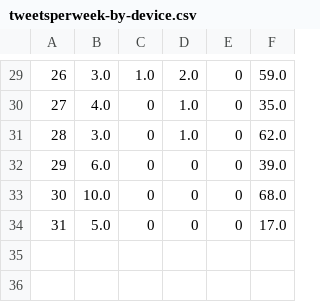
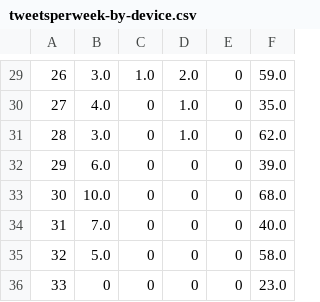
Before and after one commit to nprapps/trump-tweet-analysis, a CSV file: output/tweetsperweek-by-device.csv, drawn as a sheet; only a part is shown, gaps mark what is left out; addresses are those after the commit; the diff names each change by its address in the sheet, - before the commit and + after, or states it on an @@ line.

```diff
--- a/output/tweetsperweek-by-device.csv
+++ b/output/tweetsperweek-by-device.csv
+row 34: 31 | 7.0 | 0 | 0 | 0 | 40.0
@@ column A renumbered in row 35 @@
-F35: 17.0
+F35: 58.0
+row 36: 33 | 0 | 0 | 0 | 0 | 23.0
```
Also changed, not shown: output/sentiment-by-week-by-device.csv, output/sentiment-by-week.csv, 8 other files.
